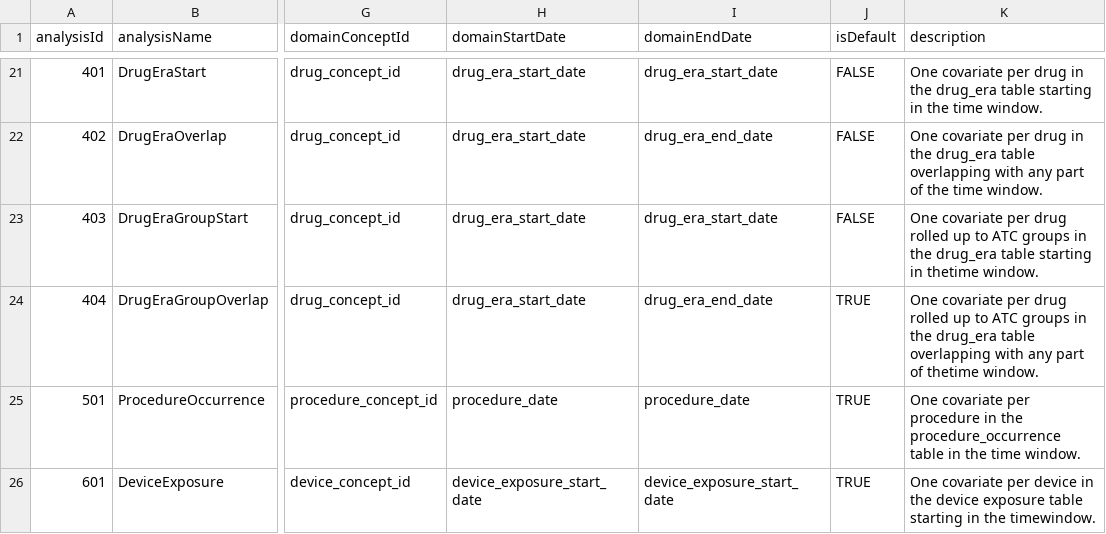
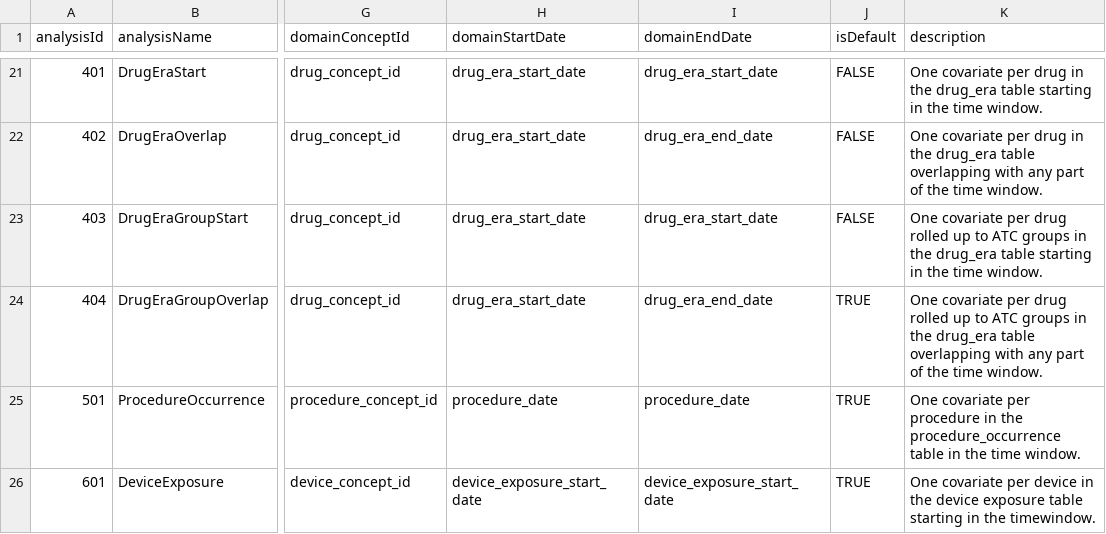
Before and after one commit to OHDSI/FeatureExtraction, a CSV file: inst/csv/PrespecTemporalAnalyses.csv, drawn as a sheet; only a part is shown, gaps mark what is left out; the diff names each change by its address in the sheet, - before the commit and + after, or states it on an @@ line.

```diff
--- a/inst/csv/PrespecTemporalAnalyses.csv
+++ b/inst/csv/PrespecTemporalAnalyses.csv
-K23 (description): …starting in thetime window.
+K23 (description): …starting in the time window.
-K24 (description): …part of thetime window.
+K24 (description): …part of the time window.
```
Also changed, not shown: inst/csv/PrespecTemporalSequenceAnalyses.csv, 44 other files.
